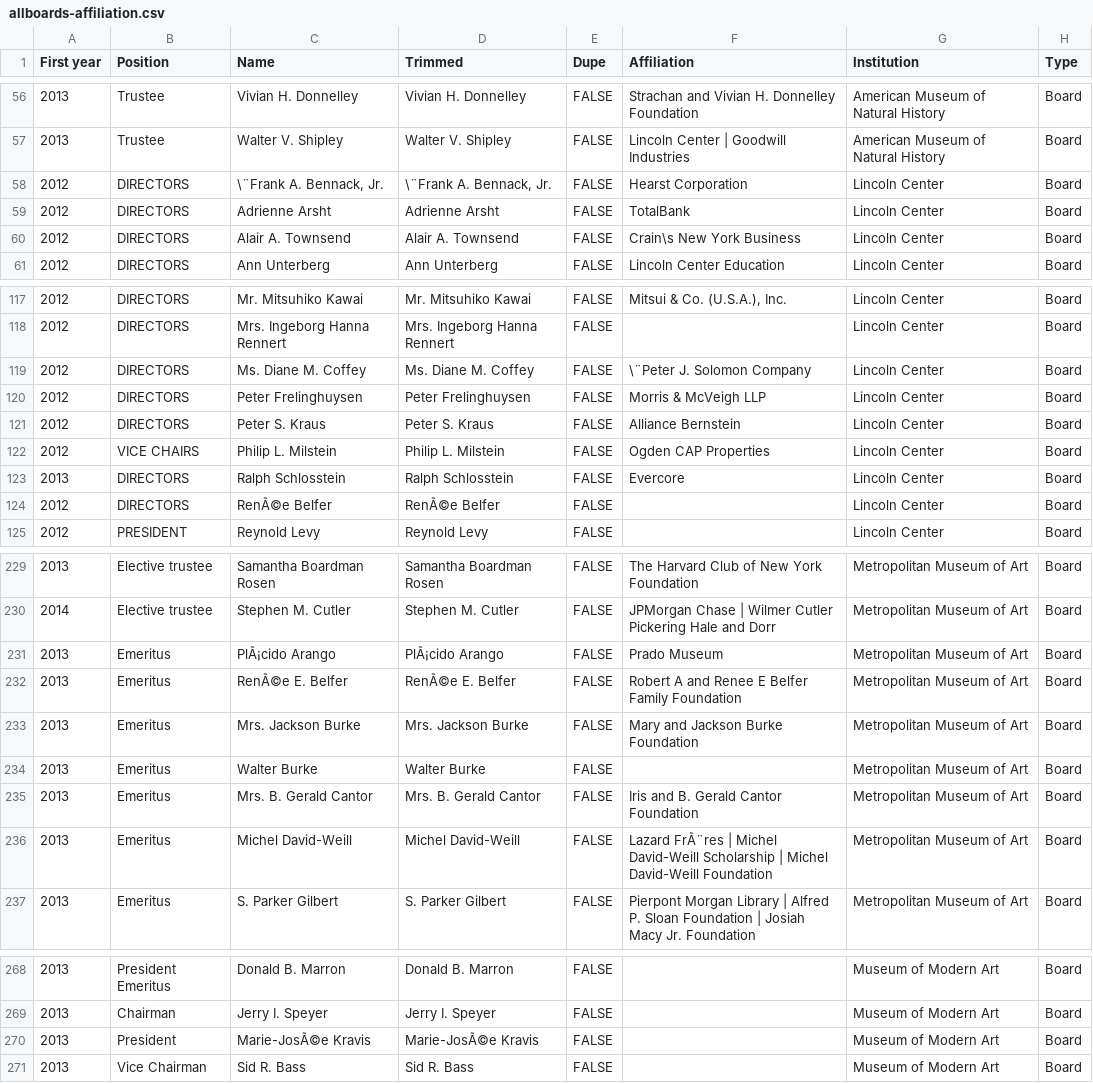
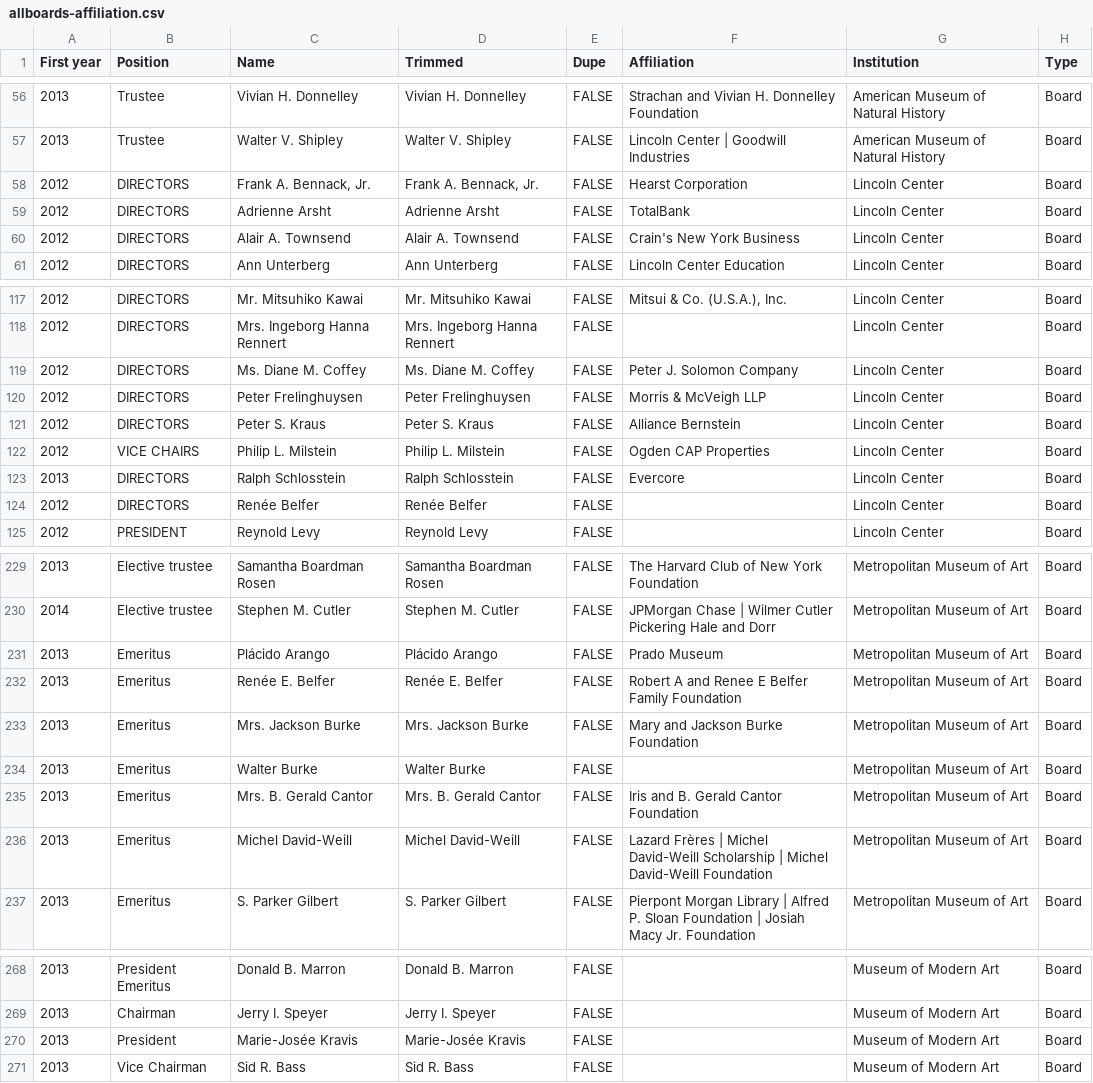
Before and after one commit to mw10104587/data2-Philanthropy, a CSV file: boards_data/allboards-affiliation.csv, drawn as a sheet; only a part is shown, gaps mark what is left out; the diff covers the shown part only; the diff names each change by its address in the sheet, - before the commit and + after, or states it on an @@ line.

```diff
--- a/boards_data/allboards-affiliation.csv
+++ b/boards_data/allboards-affiliation.csv
-C58 (Name): \¨Frank A. Bennack, Jr.
+C58 (Name): Frank A. Bennack, Jr.
-D58 (Trimmed): \¨Frank A. Bennack, Jr.
+D58 (Trimmed): Frank A. Bennack, Jr.
-F60 (Affiliation): Crain\s New York Business
+F60 (Affiliation): Crain's New York Business
-F119 (Affiliation): \¨Peter J. Solomon Company
+F119 (Affiliation): Peter J. Solomon Company
-C124 (Name): RenÃ©e Belfer
+C124 (Name): Renée Belfer
-D124 (Trimmed): RenÃ©e Belfer
+D124 (Trimmed): Renée Belfer
-C231 (Name): PlÃ¡cido Arango
+C231 (Name): Plácido Arango
-D231 (Trimmed): PlÃ¡cido Arango
+D231 (Trimmed): Plácido Arango
-C232 (Name): RenÃ©e E. Belfer
+C232 (Name): Renée E. Belfer
-D232 (Trimmed): RenÃ©e E. Belfer
+D232 (Trimmed): Renée E. Belfer
-F236 (Affiliation): Lazard FrÃ¨res | Michel…
+F236 (Affiliation): Lazard Frères | Michel…
-C270 (Name): Marie-JosÃ©e Kravis
+C270 (Name): Marie-Josée Kravis
-D270 (Trimmed): Marie-JosÃ©e Kravis
+D270 (Trimmed): Marie-Josée Kravis
```
Also changed, not shown: 25 edited cells elsewhere in this file, 48 other files.
